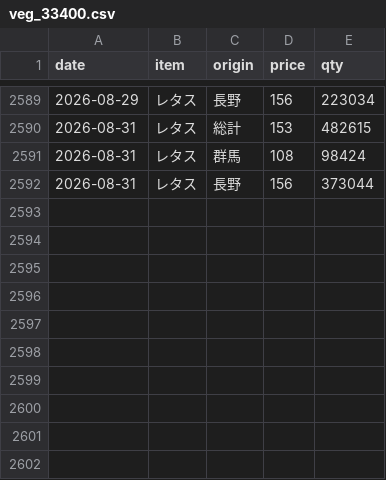
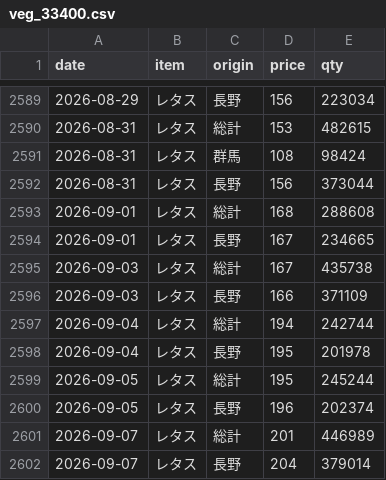
Before and after one commit to hsumiyoshi/lab, a CSV file: exp02_vegetable/data/veg_33400.csv, drawn as a sheet; only a part is shown, gaps mark what is left out.

```diff
--- a/exp02_vegetable/data/veg_33400.csv
+++ b/exp02_vegetable/data/veg_33400.csv
@@ -2592 +2592,11 @@ date,item,origin,price,qty
 2026-08-31,レタス,長野,156,373044
+2026-09-01,レタス,総計,168,288608
+2026-09-01,レタス,長野,167,234665
+2026-09-03,レタス,総計,167,435738
+2026-09-03,レタス,長野,166,371109
+2026-09-04,レタス,総計,194,242744
+2026-09-04,レタス,長野,195,201978
+2026-09-05,レタス,総計,195,245244
+2026-09-05,レタス,長野,196,202374
+2026-09-07,レタス,総計,201,446989
+2026-09-07,レタス,長野,204,379014
```
Also changed, not shown: exp02_vegetable/data/veg_31700.csv, exp02_vegetable/data/veg_34100.csv, 5 other files.
